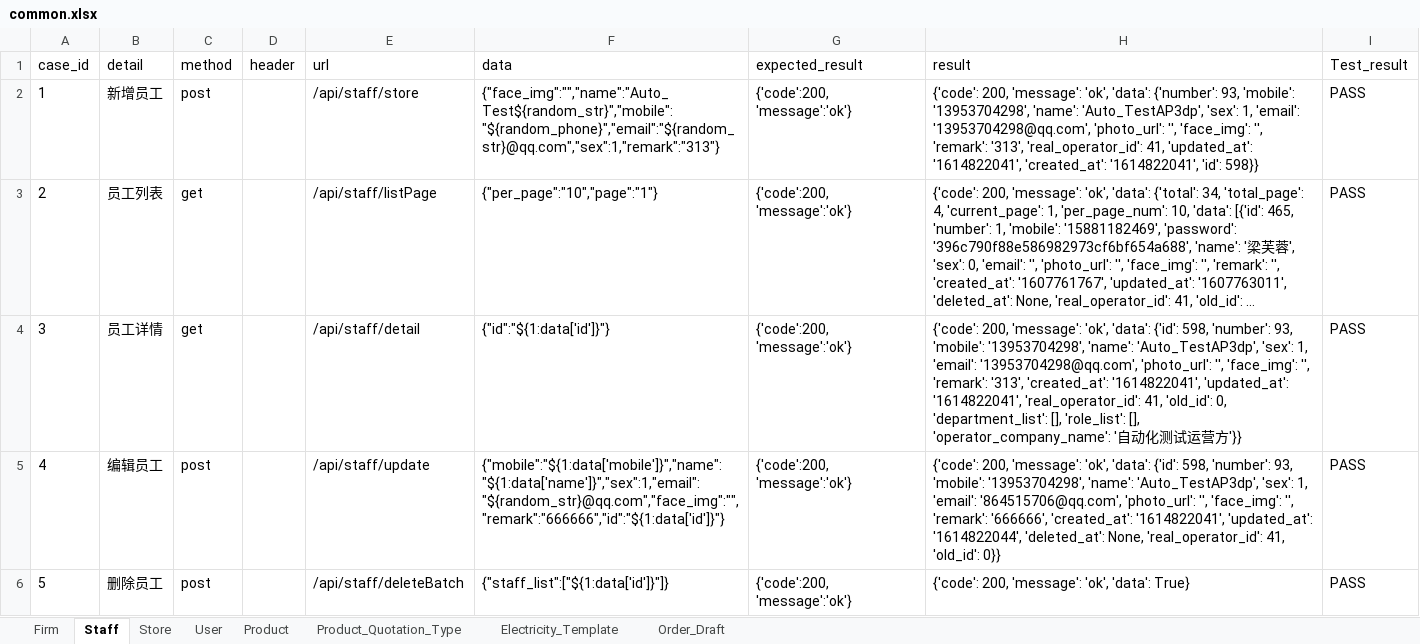
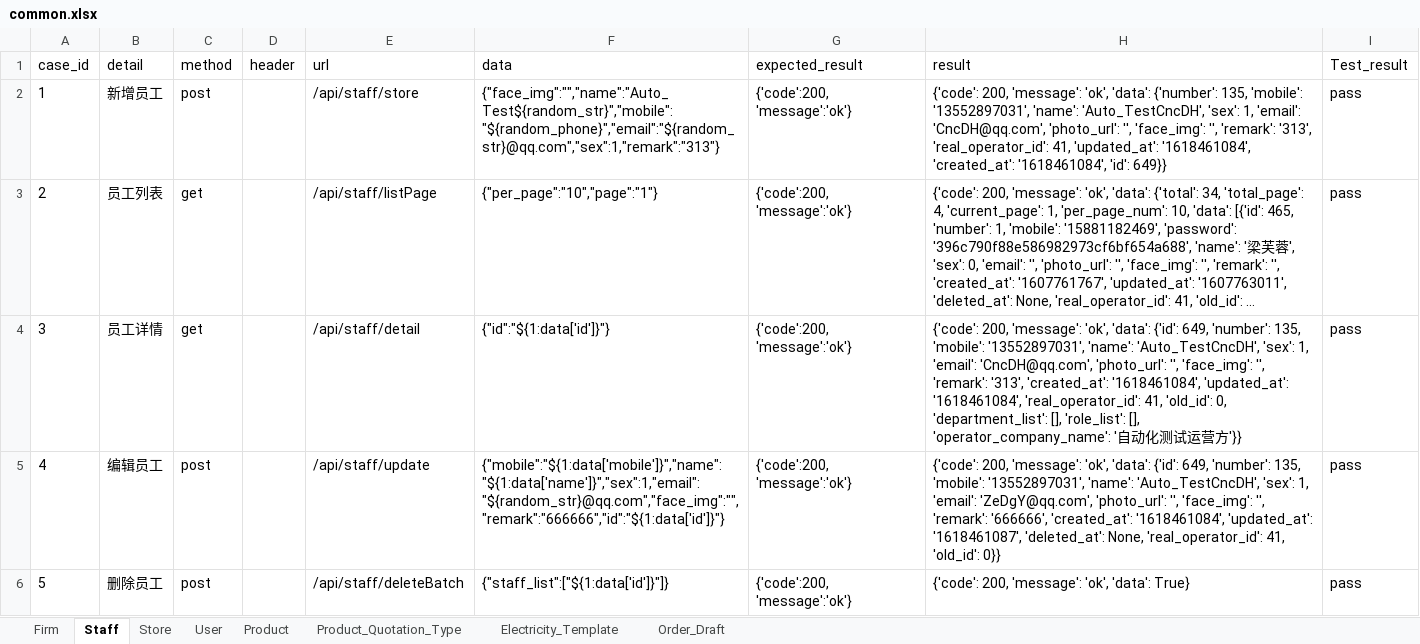
Before and after one commit to xinjf/SAAS_API, an Excel workbook: test_data/AssetManagement/common/common.xlsx, sheet Staff, drawn as a sheet; long unchanged cells end in …; values as stored, in another font and other column widths than the file's, no borders; the diff names each change by its address in the sheet, - before the commit and + after, or states it on an @@ line.

```diff
--- a/test_data/AssetManagement/common/common.xlsx (sheet Staff)
+++ b/test_data/AssetManagement/common/common.xlsx (sheet Staff)
-H2 (result): …'data': {'number': 93, 'mobile': '13953704298', 'name': 'Auto_TestAP3dp', 'sex': 1, 'email': '13953704298@qq.com', 'photo_url': '', 'face_img': '', 'remark': '313', 'real_operator_id': 41, 'updated_at': '1614822041', 'created_at': '1614822041', 'id': 598}}
+H2 (result): …'data': {'number': 135, 'mobile': '13552897031', 'name': 'Auto_TestCncDH', 'sex': 1, 'email': 'CncDH@qq.com', 'photo_url': '', 'face_img': '', 'remark': '313', 'real_operator_id': 41, 'updated_at': '1618461084', 'created_at': '1618461084', 'id': 649}}
-I2:I6 (Test_result): PASS
+I2:I6 (Test_result): pass
-H4 (result): …'data': {'id': 598, 'number': 93, 'mobile': '13953704298', 'name': 'Auto_TestAP3dp', 'sex': 1, 'email': '13953704298@qq.com', 'photo_url': '', 'face_img': '', 'remark': '313', 'created_at': '1614822041', 'updated_at': '1614822041', 'real_operator_id': 41,…
+H4 (result): …'data': {'id': 649, 'number': 135, 'mobile': '13552897031', 'name': 'Auto_TestCncDH', 'sex': 1, 'email': 'CncDH@qq.com', 'photo_url': '', 'face_img': '', 'remark': '313', 'created_at': '1618461084', 'updated_at': '1618461084', 'real_operator_id': 41,…
-H5 (result): …'data': {'id': 598, 'number': 93, 'mobile': '13953704298', 'name': 'Auto_TestAP3dp', 'sex': 1, 'email': '864515706@qq.com', 'photo_url': '', 'face_img': '', 'remark': '666666', 'created_at': '1614822041', 'updated_at': '1614822044', 'deleted_at': None,…
+H5 (result): …'data': {'id': 649, 'number': 135, 'mobile': '13552897031', 'name': 'Auto_TestCncDH', 'sex': 1, 'email': 'ZeDgY@qq.com', 'photo_url': '', 'face_img': '', 'remark': '666666', 'created_at': '1618461084', 'updated_at': '1618461087', 'deleted_at': None,…
```
Also changed, not shown: sheet User, sheet Order_Draft, sheet Product_Quotation_Type, sheet Firm, sheet Electricity_Template, sheet Product, 1 more sheet, 10 other files.
